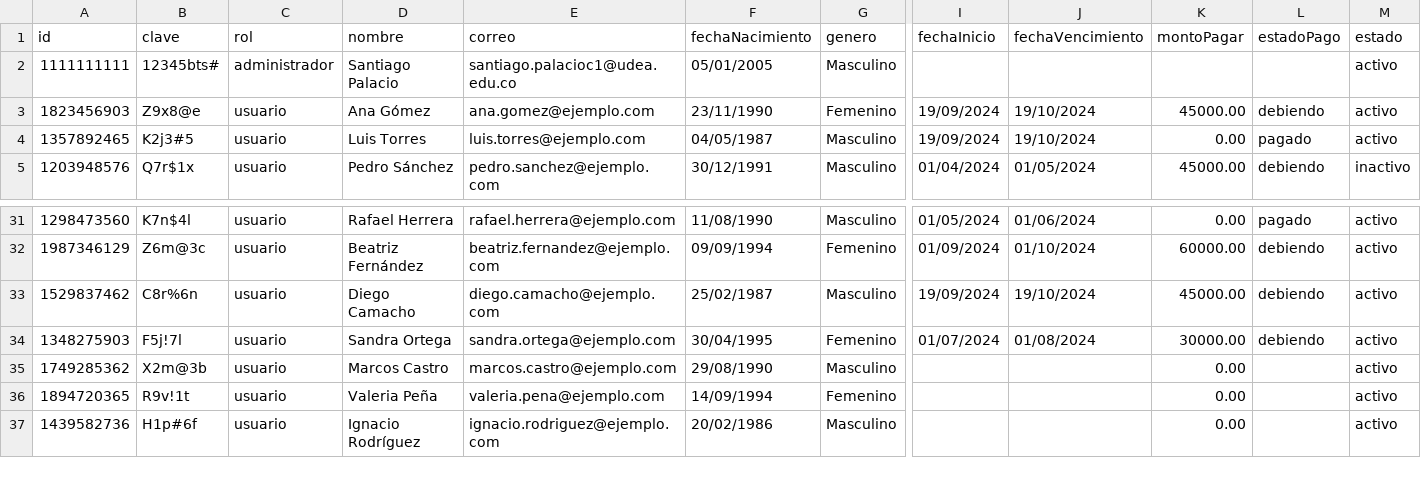
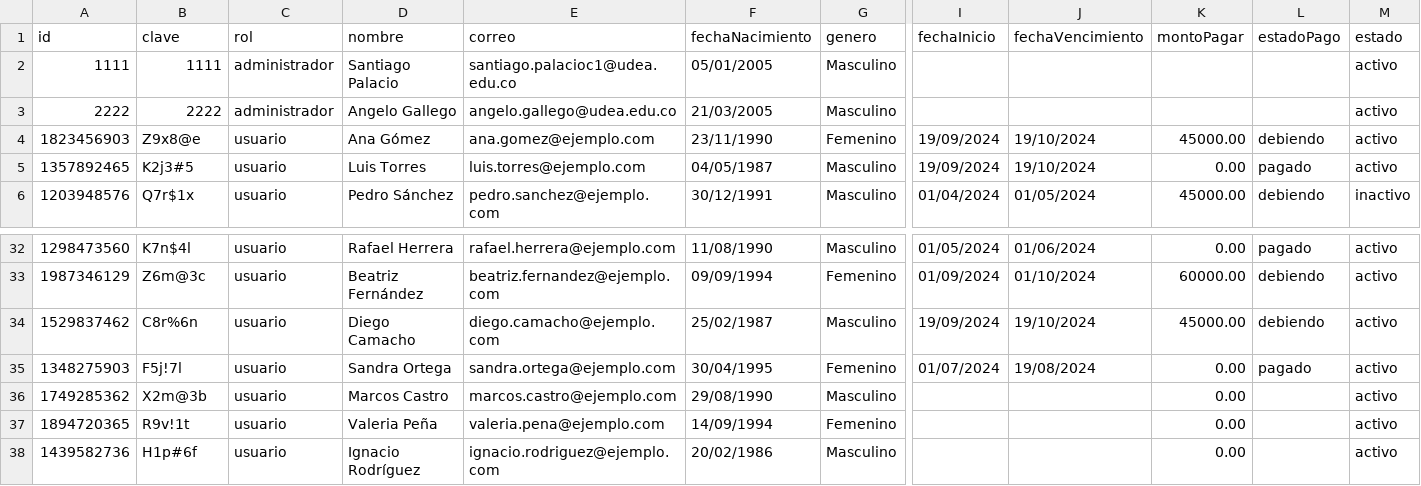
Before and after one commit to spalacioc05/FullContactGym, a CSV file: data/basededatos.csv, drawn as a sheet; only a part is shown, gaps mark what is left out; addresses are those after the commit; rows hold the shown columns only; the diff names each change by its address in the sheet, - before the commit and + after, or states it on an @@ line.

```diff
--- a/data/basededatos.csv
+++ b/data/basededatos.csv
-A2 (id): 1111111111
+A2 (id): 1111
-B2 (clave): 12345bts#
+B2 (clave): 1111
+row 3: 2222 | 2222 | administrador | Angelo Gallego | angelo.gallego@udea.edu.co | 21/03/2005 | Masculino |  |  |  |  | activo
-J35 (fechaVencimiento): 01/08/2024
+J35 (fechaVencimiento): 19/08/2024
-K35 (montoPagar): 30000.00
+K35 (montoPagar): 0.00
-L35 (estadoPago): debiendo
+L35 (estadoPago): pagado
```
Also changed, not shown: 19 other files.
